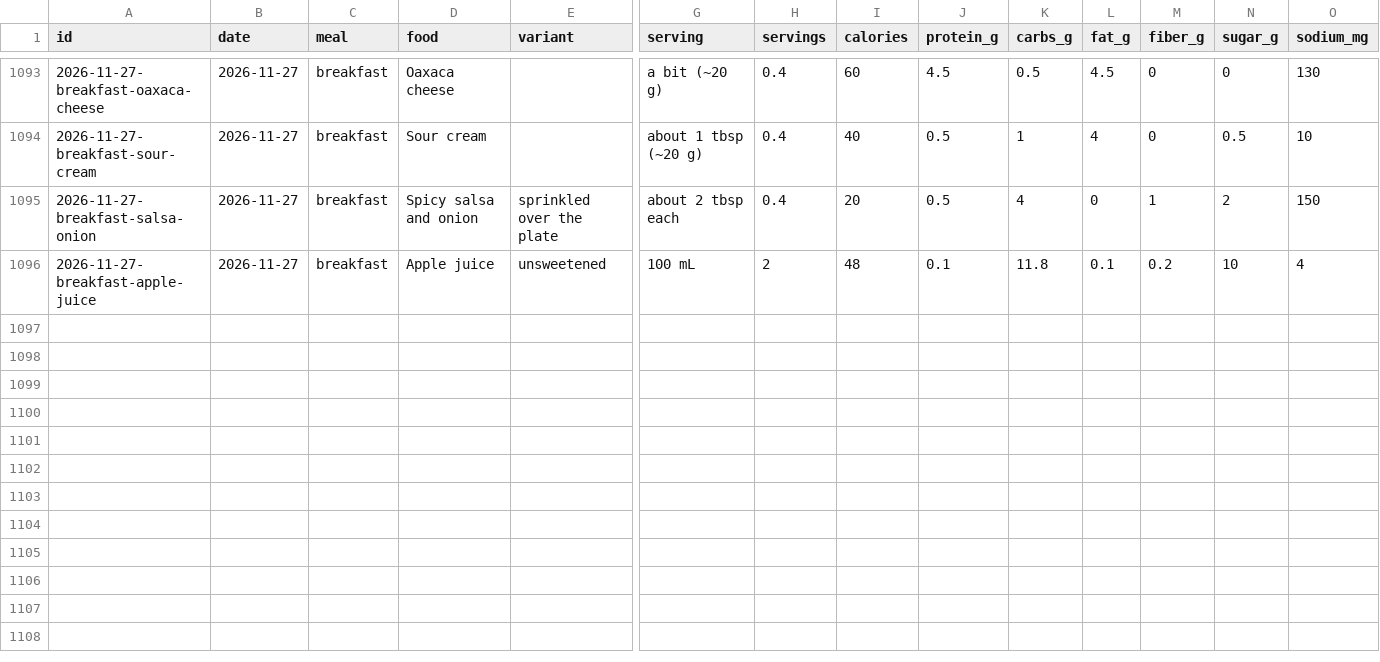
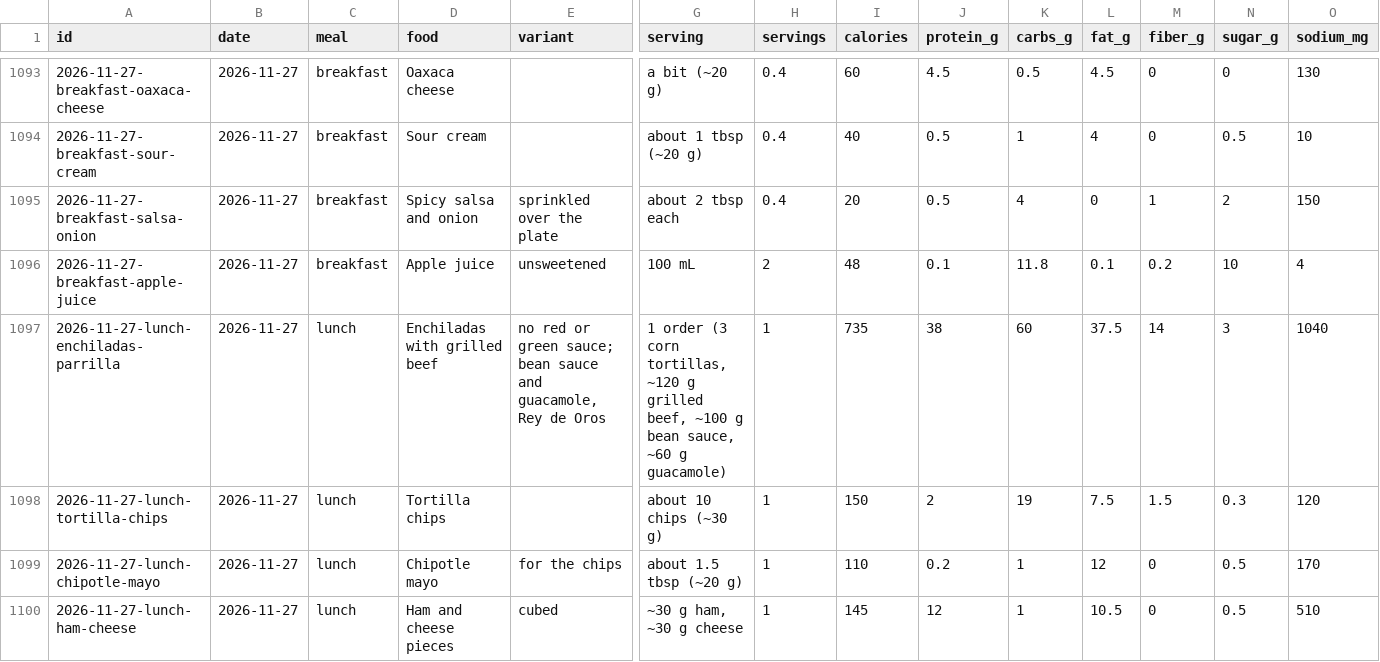
Before and after one commit to soldoutbudokan/Health, a CSV file: data/log.csv, drawn as a sheet; only a part is shown, gaps mark what is left out; rows hold the shown columns only; the diff names each change by its address in the sheet, - before the commit and + after, or states it on an @@ line.

Commit message:
Log Nov 27 lunch at Rey de Oros: grilled-beef enchiladas with bean sauce and guacamole, chips with chipotle mayo, ham and cheese

```diff
--- a/data/log.csv
+++ b/data/log.csv
+row 1097: 2026-11-27-lunch-enchiladas-parrilla | 2026-11-27 | lunch | Enchiladas with grilled beef | no red or green sauce; bean sauce and guacamole, Rey de Oros | 1 order (3 corn tortillas, ~120 g grilled beef, ~100 g bean sauce, ~60 g guacamole) | 1 | 735 | 38 | 60 | 37.5 | 14 | 3 | 1040
+row 1098: 2026-11-27-lunch-tortilla-chips | 2026-11-27 | lunch | Tortilla chips |  | about 10 chips (~30 g) | 1 | 150 | 2 | 19 | 7.5 | 1.5 | 0.3 | 120
+row 1099: 2026-11-27-lunch-chipotle-mayo | 2026-11-27 | lunch | Chipotle mayo | for the chips | about 1.5 tbsp (~20 g) | 1 | 110 | 0.2 | 1 | 12 | 0 | 0.5 | 170
+row 1100: 2026-11-27-lunch-ham-cheese | 2026-11-27 | lunch | Ham and cheese pieces | cubed | ~30 g ham, ~30 g cheese | 1 | 145 | 12 | 1 | 10.5 | 0 | 0.5 | 510
```
